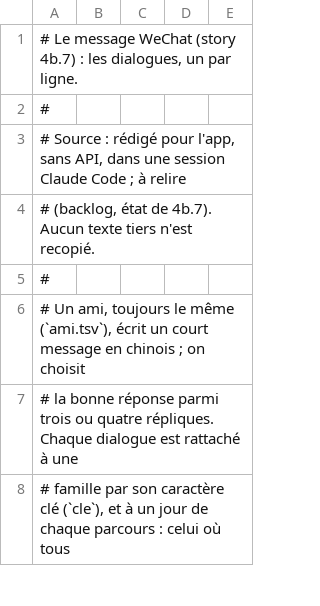
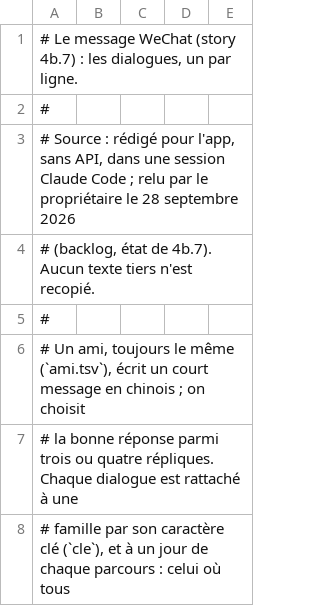
Before and after one commit to jon-gyt/zilin, a TSV file: data/sources/wechat/dialogues.tsv, drawn as a sheet; only a part is shown.

```diff
--- a/data/sources/wechat/dialogues.tsv
+++ b/data/sources/wechat/dialogues.tsv
@@ -2,3 +2,3 @@
 #
-# Source : rédigé pour l'app, sans API, dans une session Claude Code ; à relire
+# Source : rédigé pour l'app, sans API, dans une session Claude Code ; relu par le propriétaire le 28 septembre 2026
 # (backlog, état de 4b.7). Aucun texte tiers n'est recopié.
```
Also changed, not shown: data/sources/anecdotes/anecdotes.tsv, data/sources/wechat/ami.tsv, 4 other files.
